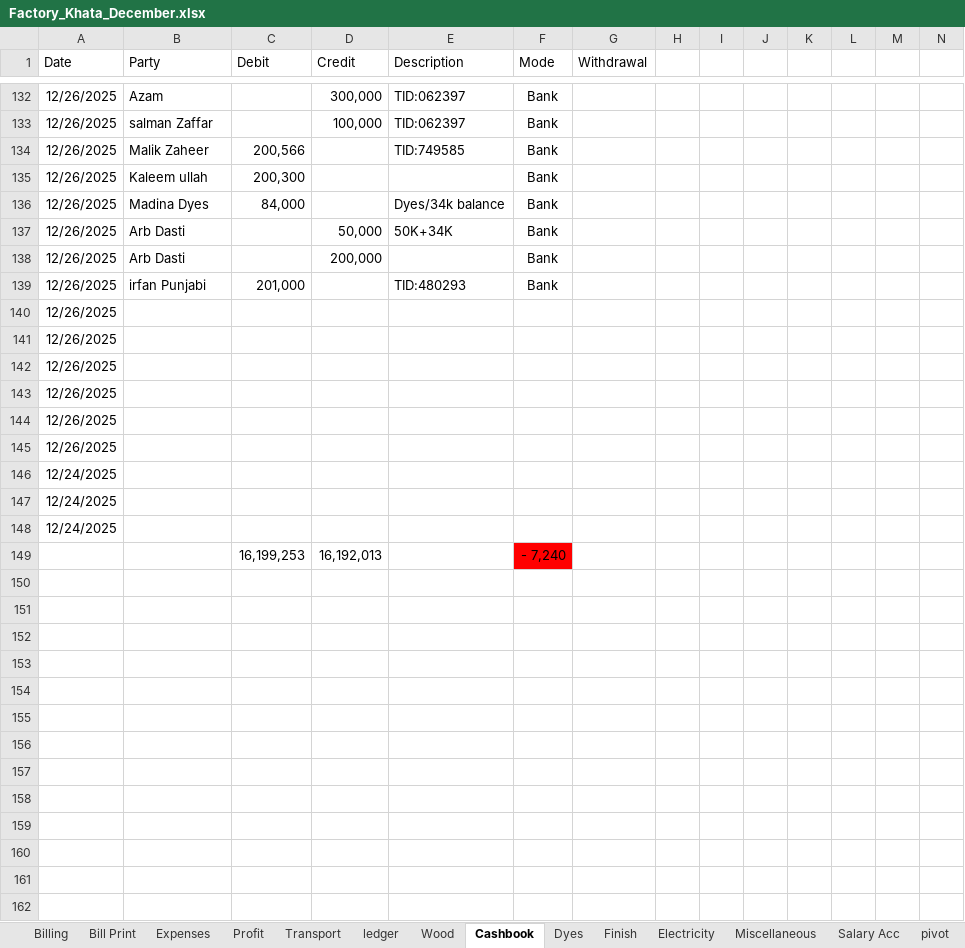
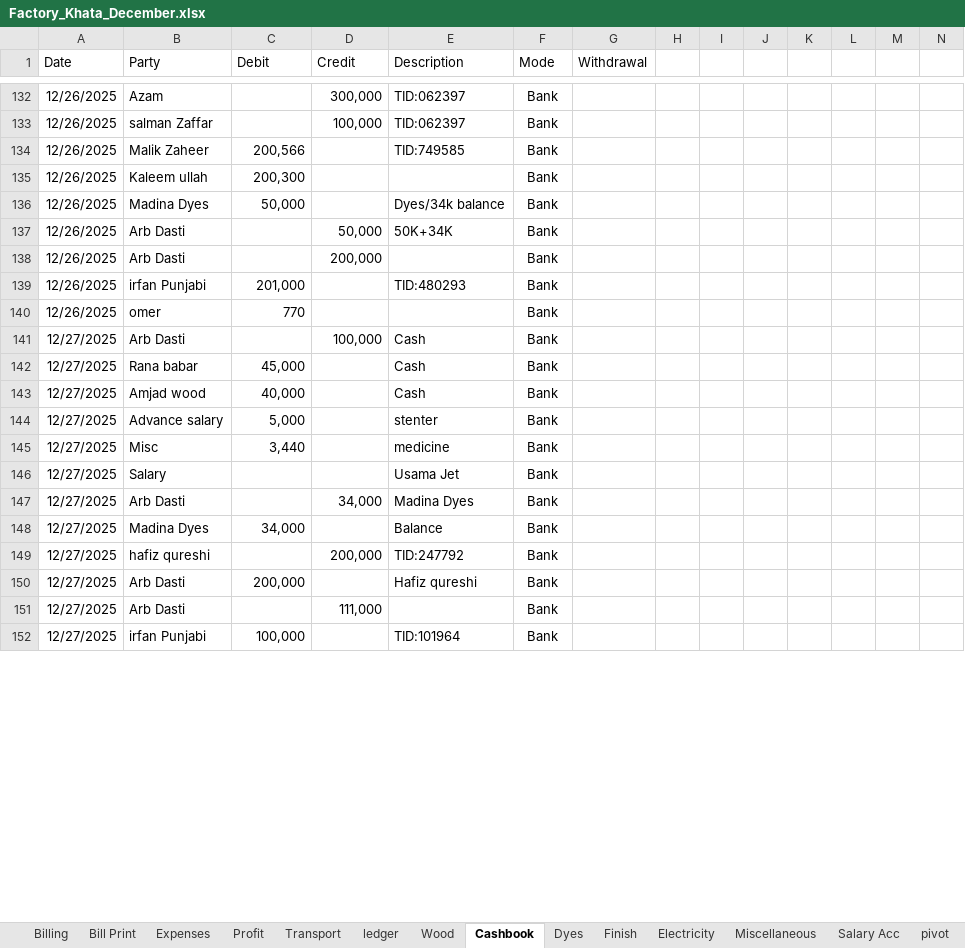
Before and after one commit to omerrazzaq4/AlHamd_Dec, an Excel workbook: Factory_Khata_December.xlsx, sheet Cashbook, drawn as a sheet; only a part is shown, gaps mark what is left out; values as stored, in another font and other column widths than the file's, no borders; charts and pictures and table styles not drawn; removed rows and columns are numbered as before the commit, all else as after; rows hold the shown columns only; the diff covers the shown part only; the diff names each change by its address in the sheet, - before the commit and + after, or states it on an @@ line.

```diff
--- a/Factory_Khata_December.xlsx (sheet Cashbook)
+++ b/Factory_Khata_December.xlsx (sheet Cashbook)
-C136 (Debit): 84,000
+C136 (Debit): 50,000
-row 140: 12/26/2025
-row 141: 12/26/2025
-row 142: 12/26/2025
-row 143: 12/26/2025
-row 144: 12/26/2025
-row 145: 12/26/2025
-row 146: 12/24/2025
-row 147: 12/24/2025
-row 148: 12/24/2025
-row 149:  |  | 16,199,253 | 16,192,013 |  | - 7,240
-row 140: (empty)
+row 140: 12/26/2025 | omer | 770 |  |  | Bank
-row 141: (empty)
+row 141: 12/27/2025 | Arb Dasti |  | 100,000 | Cash | Bank
-row 142: (empty)
+row 142: 12/27/2025 | Rana babar | 45,000 |  | Cash | Bank
-row 143: (empty)
+row 143: 12/27/2025 | Amjad wood | 40,000 |  | Cash | Bank
-row 144: (empty)
+row 144: 12/27/2025 | Advance salary | 5,000 |  | stenter | Bank
-row 145: (empty)
+row 145: 12/27/2025 | Misc | 3,440 |  | medicine | Bank
-row 146: (empty)
+row 146: 12/27/2025 | Salary |  |  | Usama Jet | Bank
-row 147: (empty)
+row 147: 12/27/2025 | Arb Dasti |  | 34,000 | Madina Dyes | Bank
-row 148: (empty)
+row 148: 12/27/2025 | Madina Dyes | 34,000 |  | Balance | Bank
-row 149: (empty)
+row 149: 12/27/2025 | hafiz qureshi |  | 200,000 | TID:247792 | Bank
-row 150: (empty)
+row 150: 12/27/2025 | Arb Dasti | 200,000 |  | Hafiz qureshi | Bank
-row 151: (empty)
+row 151: 12/27/2025 | Arb Dasti |  | 111,000 |  | Bank
-row 152: (empty)
+row 152: 12/27/2025 | irfan Punjabi | 100,000 |  | TID:101964 | Bank
```
Also changed, not shown: 24 added rows, 14 removed rows and 16 edited cells elsewhere in this sheet, sheet ledger, sheet pivot, sheet Billing, sheet Wood, sheet Dyes, sheet Balance, 5 more sheets, formulas that keep their value, charts or pictures.
